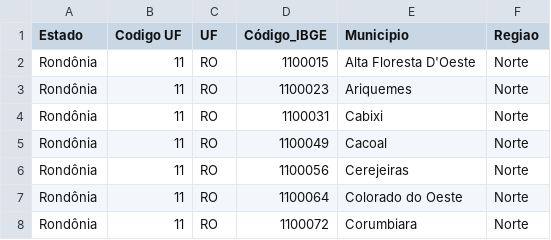
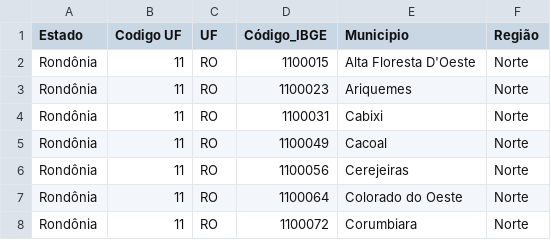
Before and after one commit to anandxrfeu/schooling_resource_predicter_data, a CSV file: raw_data/Tabela de Municipios.csv, drawn as a sheet; only a part is shown.

```diff
--- a/raw_data/Tabela de Municipios.csv
+++ b/raw_data/Tabela de Municipios.csv
@@ -1,2 +1,2 @@
-Estado;Codigo UF;UF;Código_IBGE;Municipio;Regiao
+Estado;Codigo UF;UF;Código_IBGE;Municipio;Região
 Rondônia;11;RO;1100015;Alta Floresta D'Oeste;Norte
```
Also changed, not shown: transformed_data/Poverty_rate_updated- 2012-2021.csv, 3 other files.
